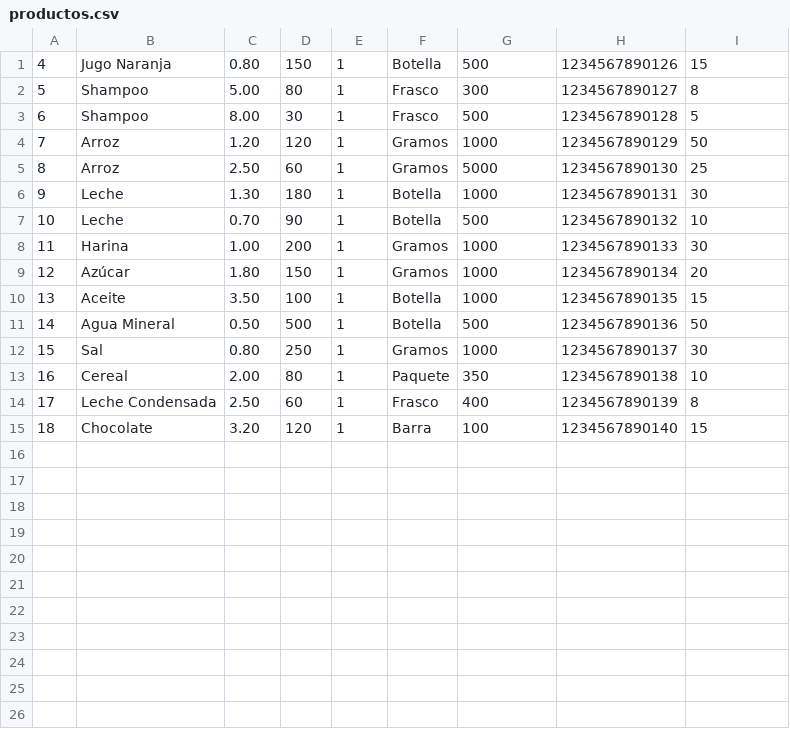
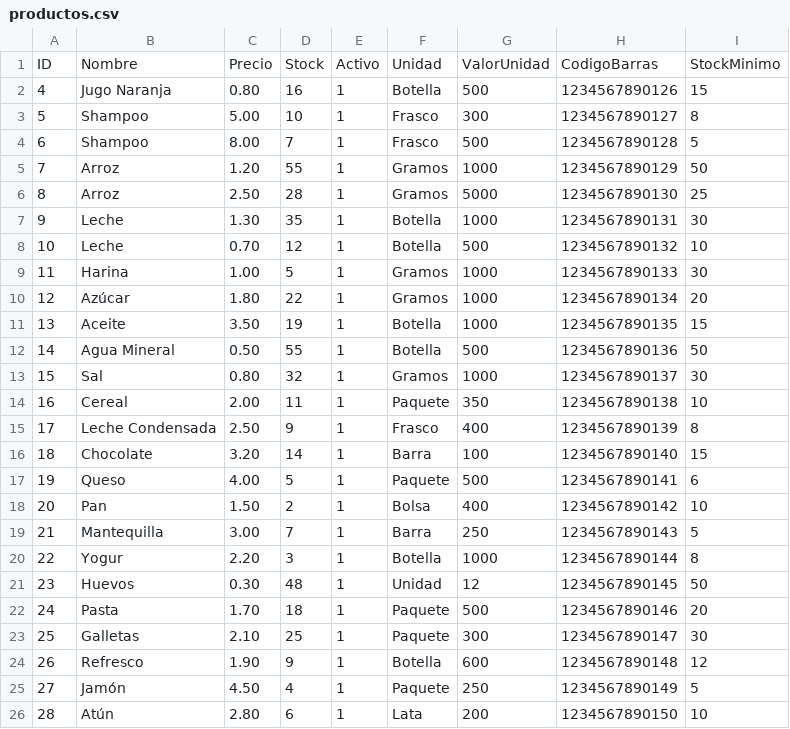
Before and after one commit to CsarChvz/POS-AbarrotesParra_DP, a CSV file: common/data/productos.csv, drawn as a sheet.

Commit message:
Visualizar el stock minimo

```diff
--- a/common/data/productos.csv
+++ b/common/data/productos.csv
@@ -1,15 +1,26 @@
-4,Jugo Naranja,0.80,150,1,Botella,500,1234567890126,15
-5,Shampoo,5.00,80,1,Frasco,300,1234567890127,8
-6,Shampoo,8.00,30,1,Frasco,500,1234567890128,5
-7,Arroz,1.20,120,1,Gramos,1000,1234567890129,50
-8,Arroz,2.50,60,1,Gramos,5000,1234567890130,25
-9,Leche,1.30,180,1,Botella,1000,1234567890131,30
-10,Leche,0.70,90,1,Botella,500,1234567890132,10
-11,Harina,1.00,200,1,Gramos,1000,1234567890133,30
-12,Azúcar,1.80,150,1,Gramos,1000,1234567890134,20
-13,Aceite,3.50,100,1,Botella,1000,1234567890135,15
-14,Agua Mineral,0.50,500,1,Botella,500,1234567890136,50
-15,Sal,0.80,250,1,Gramos,1000,1234567890137,30
-16,Cereal,2.00,80,1,Paquete,350,1234567890138,10
-17,Leche Condensada,2.50,60,1,Frasco,400,1234567890139,8
-18,Chocolate,3.20,120,1,Barra,100,1234567890140,15
+ID,Nombre,Precio,Stock,Activo,Unidad,ValorUnidad,CodigoBarras,StockMinimo
+4,Jugo Naranja,0.80,16,1,Botella,500,1234567890126,15
+5,Shampoo,5.00,10,1,Frasco,300,1234567890127,8
+6,Shampoo,8.00,7,1,Frasco,500,1234567890128,5
+7,Arroz,1.20,55,1,Gramos,1000,1234567890129,50
+8,Arroz,2.50,28,1,Gramos,5000,1234567890130,25
+9,Leche,1.30,35,1,Botella,1000,1234567890131,30
+10,Leche,0.70,12,1,Botella,500,1234567890132,10
+11,Harina,1.00,5,1,Gramos,1000,1234567890133,30
+12,Azúcar,1.80,22,1,Gramos,1000,1234567890134,20
+13,Aceite,3.50,19,1,Botella,1000,1234567890135,15
+14,Agua Mineral,0.50,55,1,Botella,500,1234567890136,50
+15,Sal,0.80,32,1,Gramos,1000,1234567890137,30
+16,Cereal,2.00,11,1,Paquete,350,1234567890138,10
+17,Leche Condensada,2.50,9,1,Frasco,400,1234567890139,8
+18,Chocolate,3.20,14,1,Barra,100,1234567890140,15
+19,Queso,4.00,5,1,Paquete,500,1234567890141,6
+20,Pan,1.50,2,1,Bolsa,400,1234567890142,10
+21,Mantequilla,3.00,7,1,Barra,250,1234567890143,5
+22,Yogur,2.20,3,1,Botella,1000,1234567890144,8
+23,Huevos,0.30,48,1,Unidad,12,1234567890145,50
+24,Pasta,1.70,18,1,Paquete,500,1234567890146,20
+25,Galletas,2.10,25,1,Paquete,300,1234567890147,30
+26,Refresco,1.90,9,1,Botella,600,1234567890148,12
+27,Jamón,4.50,4,1,Paquete,250,1234567890149,5
+28,Atún,2.80,6,1,Lata,200,1234567890150,10
```
Also changed, not shown: 7 other files.
